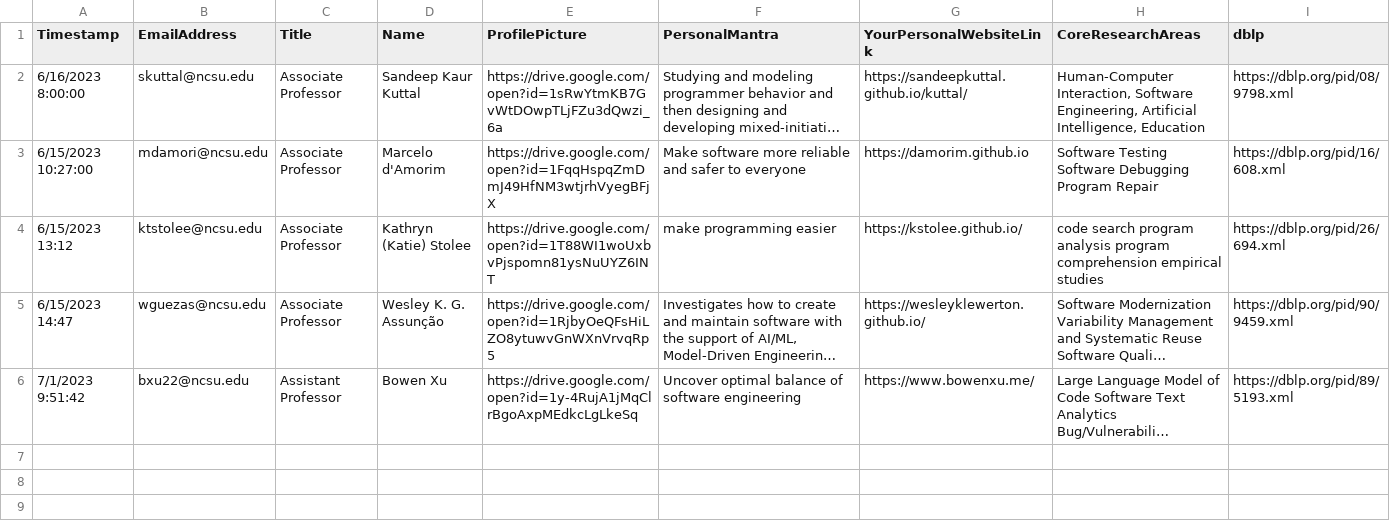
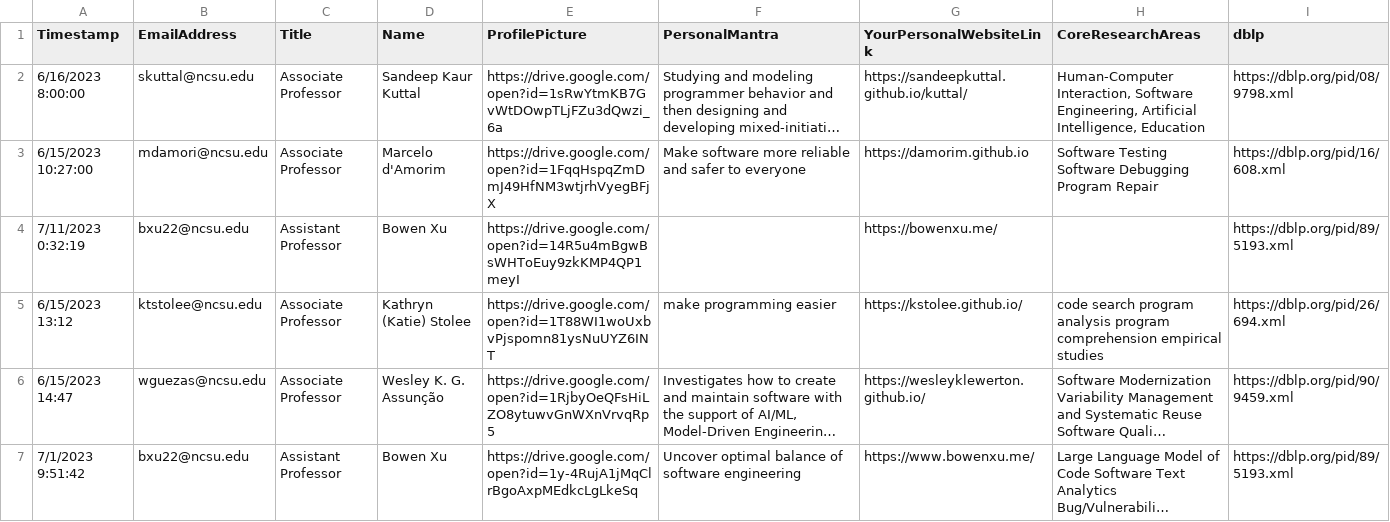
Before and after one commit to ncsu-software/ncsu-software.github.io, a CSV file: _data/researchers/sheets/ResearchersResponses.csv, drawn as a sheet; long unchanged cells end in ….

Commit message:
Update sheets

```diff
--- a/_data/researchers/sheets/ResearchersResponses.csv
+++ b/_data/researchers/sheets/ResearchersResponses.csv
@@ -3,2 +3,3 @@ Timestamp,EmailAddress,Title,Name,ProfilePicture,PersonalMantra,YourPersonalWebs
 6/15/2023 10:27:00,mdamori@ncsu.edu,Associate Professor,Marcelo d'Amorim,https://drive.google.com/open?id=1FqqHspqZmDmJ49HfNM3wtjrhVyegBFjX,Make software more reliable and safer to everyone,https://damorim.github.io,Software Testing Software Debugging Program Repair,https://dblp.org/pid/16/608.xml
+7/11/2023 0:32:19,bxu22@ncsu.edu,Assistant Professor,Bowen Xu,https://drive.google.com/open?id=14R5u4mBgwBsWHToEuy9zkKMP4QP1meyI,,https://bowenxu.me/,,https://dblp.org/pid/89/5193.xml
 6/15/2023 13:12,ktstolee@ncsu.edu,Associate Professor,Kathryn (Katie) Stolee,https://drive.google.com/open?id=1T88WI1woUxbvPjspomn81ysNuUYZ6INT,make programming easier,https://kstolee.github.io/,code search program analysis program comprehension empirical studies,https://dblp.org/pid/26/694.xml
```
